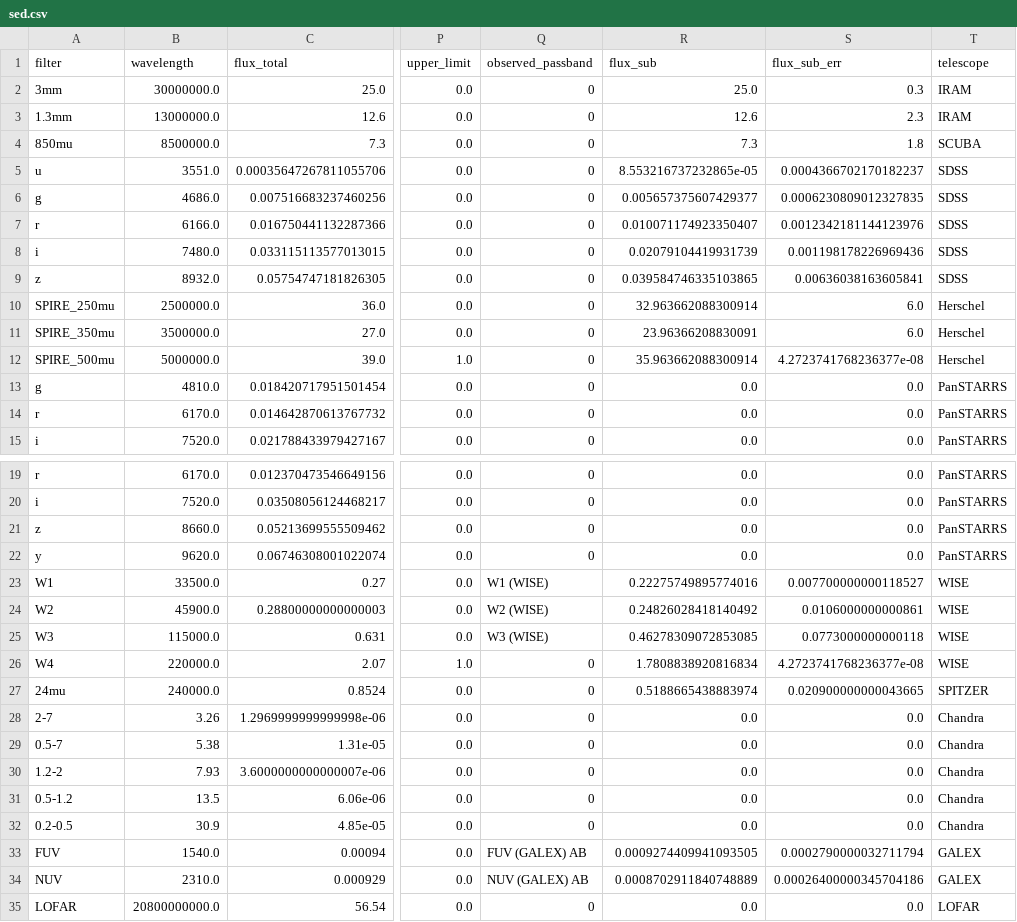
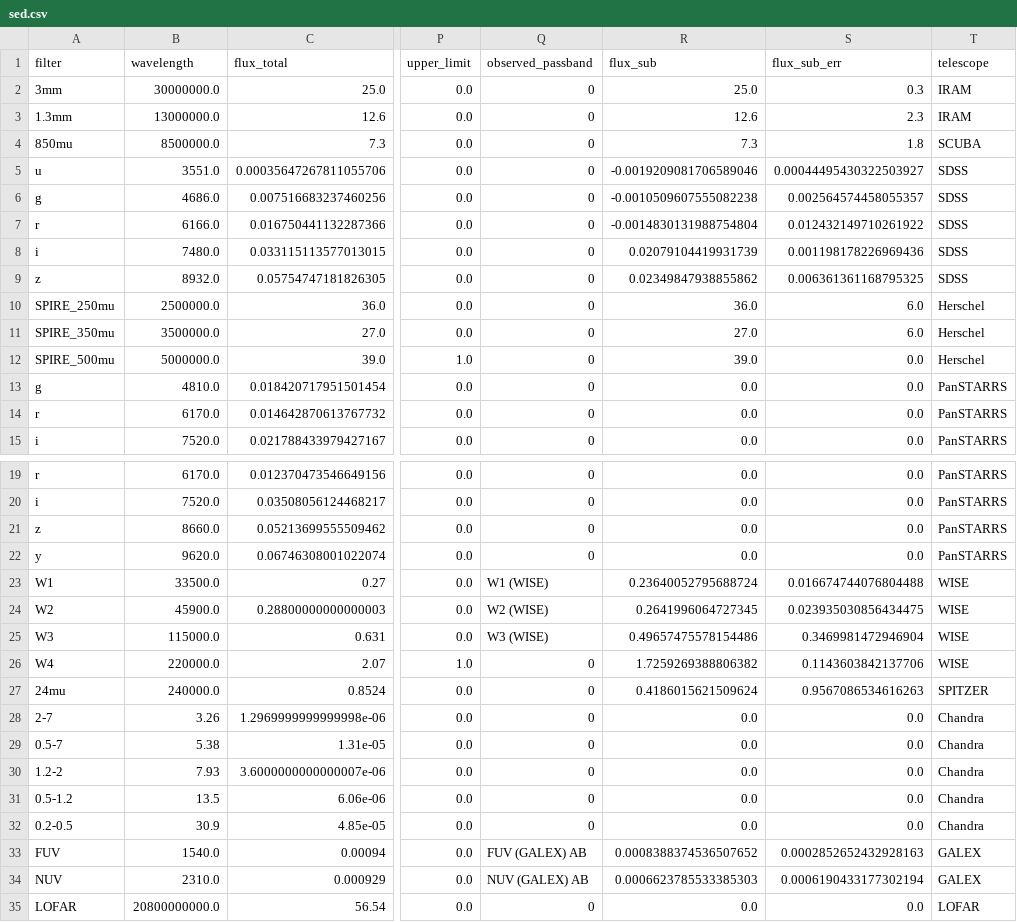
Before and after one commit to ikhebgeenaccount/lensed-qso-brp-2022, a CSV file: data/B1600+434/sed.csv, drawn as a sheet; only a part is shown, gaps mark what is left out; the diff names each change by its address in the sheet, - before the commit and + after, or states it on an @@ line.

```diff
--- a/data/B1600+434/sed.csv
+++ b/data/B1600+434/sed.csv
-R5 (flux_sub): 8.553216737232865e-05
+R5 (flux_sub): -0.0019209081706589046
-S5 (flux_sub_err): 0.0004366702170182237
+S5 (flux_sub_err): 0.00044495430322503927
-R6 (flux_sub): 0.005657375607429377
+R6 (flux_sub): -0.0010509607555082238
-S6 (flux_sub_err): 0.0006230809012327835
+S6 (flux_sub_err): 0.002564574458055357
-R7 (flux_sub): 0.010071174923350407
+R7 (flux_sub): -0.0014830131988754804
-S7 (flux_sub_err): 0.0012342181144123976
+S7 (flux_sub_err): 0.012432149710261922
-R9 (flux_sub): 0.039584746335103865
+R9 (flux_sub): 0.02349847938855862
-S9 (flux_sub_err): 0.00636038163605841
+S9 (flux_sub_err): 0.006361361168795325
-R10 (flux_sub): 32.963662088300914
+R10 (flux_sub): 36.0
-R11 (flux_sub): 23.96366208830091
+R11 (flux_sub): 27.0
-R12 (flux_sub): 35.963662088300914
+R12 (flux_sub): 39.0
-S12 (flux_sub_err): 4.2723741768236377e-08
+S12 (flux_sub_err): 0.0
-R23 (flux_sub): 0.22275749895774016
+R23 (flux_sub): 0.23640052795688724
-S23 (flux_sub_err): 0.007700000000118527
+S23 (flux_sub_err): 0.016674744076804488
-R24 (flux_sub): 0.24826028418140492
+R24 (flux_sub): 0.2641996064727345
-S24 (flux_sub_err): 0.0106000000000861
+S24 (flux_sub_err): 0.023935030856434475
-R25 (flux_sub): 0.46278309072853085
+R25 (flux_sub): 0.49657475578154486
-S25 (flux_sub_err): 0.0773000000000118
+S25 (flux_sub_err): 0.3469981472946904
-R26 (flux_sub): 1.7808838920816834
+R26 (flux_sub): 1.7259269388806382
-S26 (flux_sub_err): 4.2723741768236377e-08
+S26 (flux_sub_err): 0.1143603842137706
-R27 (flux_sub): 0.5188665438883974
+R27 (flux_sub): 0.4186015621509624
-S27 (flux_sub_err): 0.020900000000043665
+S27 (flux_sub_err): 0.9567086534616263
-R33 (flux_sub): 0.0009274409941093505
+R33 (flux_sub): 0.0008388374536507652
-S33 (flux_sub_err): 0.0002790000032711794
+S33 (flux_sub_err): 0.0002852652432928163
-R34 (flux_sub): 0.0008702911840748889
+R34 (flux_sub): 0.0006623785533385303
-S34 (flux_sub_err): 0.00026400000345704186
+S34 (flux_sub_err): 0.0006190433177302194
```
Also changed, not shown: data/B1152+200/sed.csv, data/J0806+2006/sed.csv, 4 other files.
